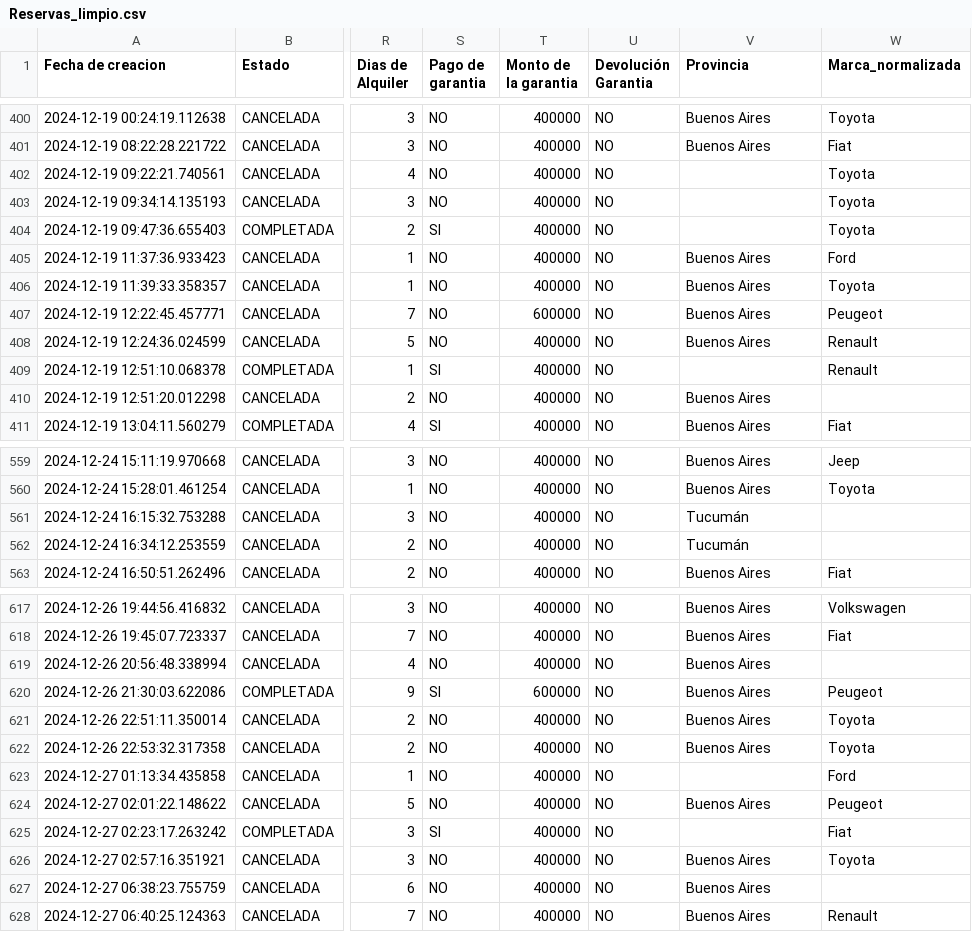
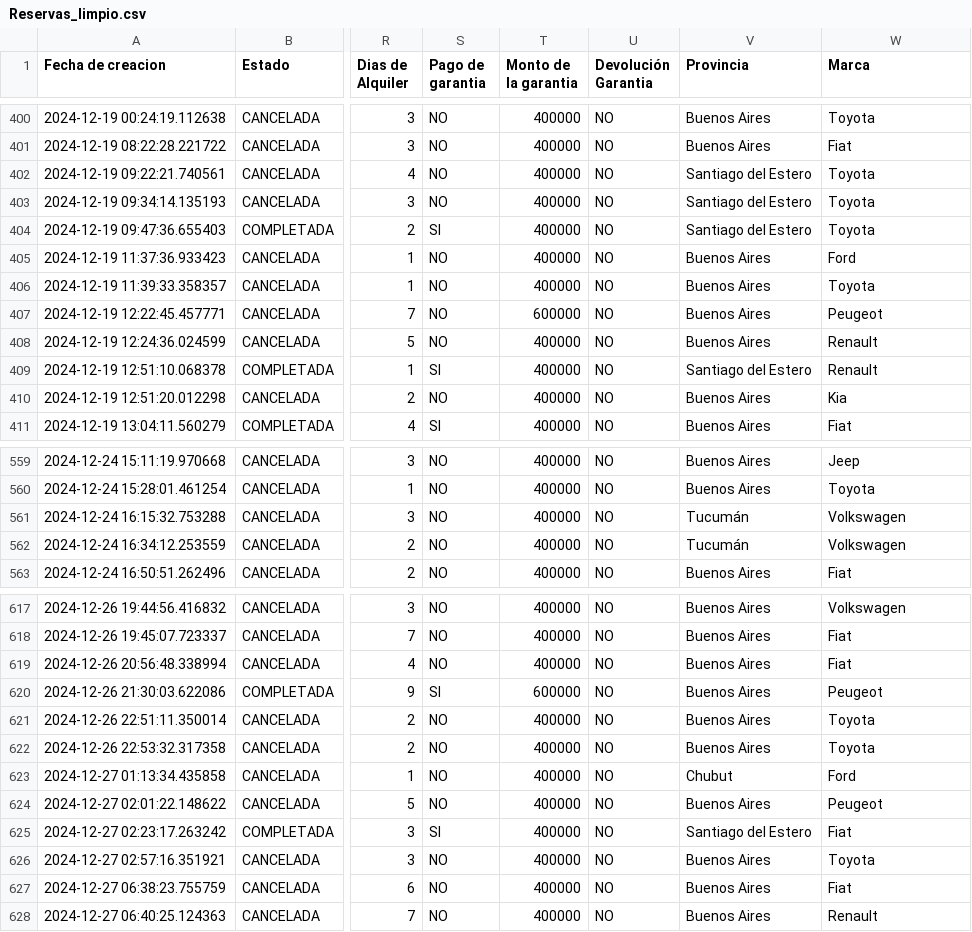
Before and after one commit to dlimachi/TP-ATUA, a CSV file: dataset/Reservas_limpio.csv, drawn as a sheet; only a part is shown, gaps mark what is left out; the diff covers the shown part only; the diff names each change by its address in the sheet, - before the commit and + after, or states it on an @@ line.

```diff
--- a/dataset/Reservas_limpio.csv
+++ b/dataset/Reservas_limpio.csv
-W1: Marca_normalizada
+W1: Marca
-V402:V404 (Provincia): (empty)
+V402:V404 (Provincia): Santiago del Estero
-V409 (Provincia): (empty)
+V409 (Provincia): Santiago del Estero
-W410 (Marca): (empty)
+W410 (Marca): Kia
-W561:W562 (Marca): (empty)
+W561:W562 (Marca): Volkswagen
-W619 (Marca): (empty)
+W619 (Marca): Fiat
-V623 (Provincia): (empty)
+V623 (Provincia): Chubut
-V625 (Provincia): (empty)
+V625 (Provincia): Santiago del Estero
-W627 (Marca): (empty)
+W627 (Marca): Fiat
```
Also changed, not shown: 107 edited cells elsewhere in this file, 2 other files.
